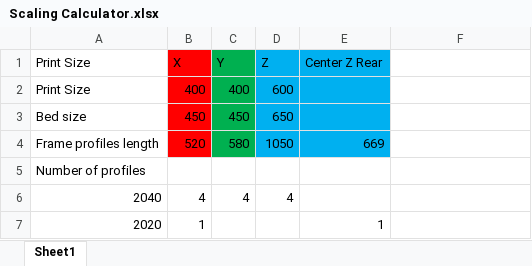
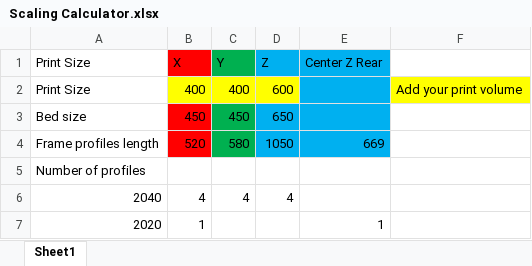
Before and after one commit to RoyBerntsenDesign/Project-Valkyrie, an Excel workbook: Document Library/Bill Of Materials/Scaling Calculator.xlsx, sheet Sheet1, drawn as a sheet; values as stored, in another font and other column widths than the file's, no borders; the diff names each change by its address in the sheet, - before the commit and + after, or states it on an @@ line.

Commit message:
Update Scaling Calculator.xlsx

```diff
--- a/Document Library/Bill Of Materials/Scaling Calculator.xlsx (sheet Sheet1)
+++ b/Document Library/Bill Of Materials/Scaling Calculator.xlsx (sheet Sheet1)
-B2 fill: #FF0000
+B2 fill: #FFFF00
-C2 fill: #00B050
+C2 fill: #FFFF00
-D2 fill: #00B0F0
+D2 fill: #FFFF00
-F2: (empty)
+F2: Add your print volume
-F2 fill: none
+F2 fill: #FFFF00
```
